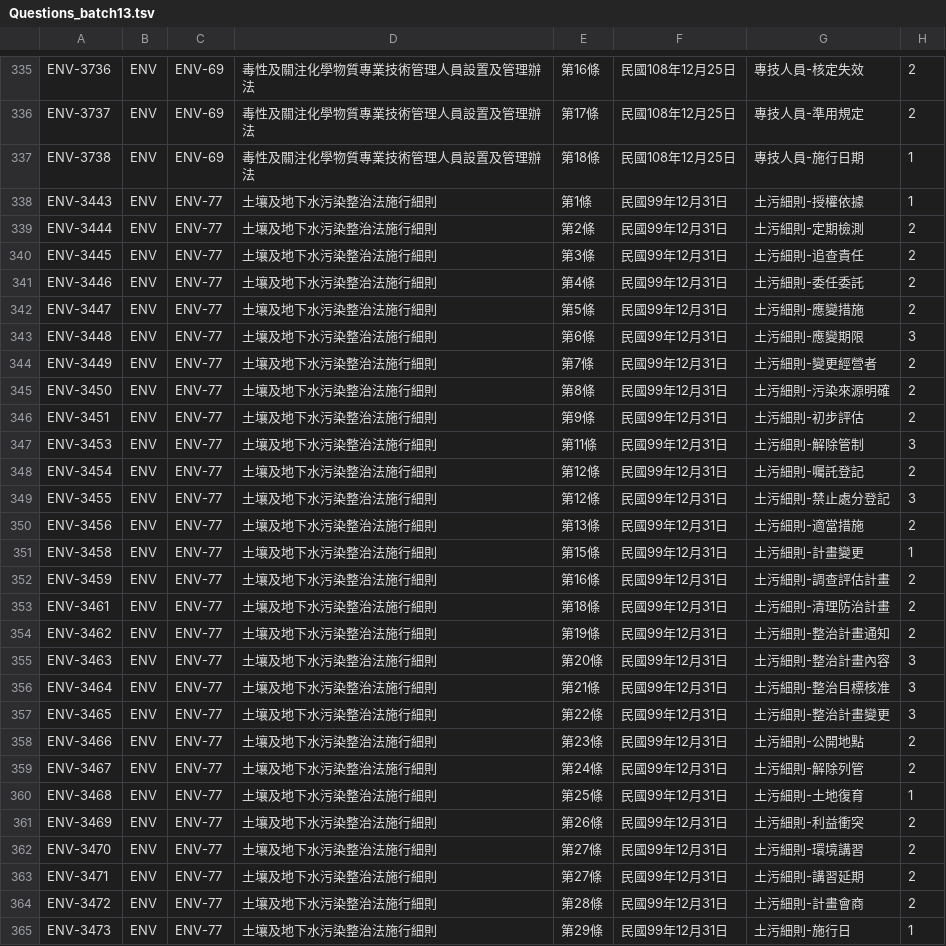
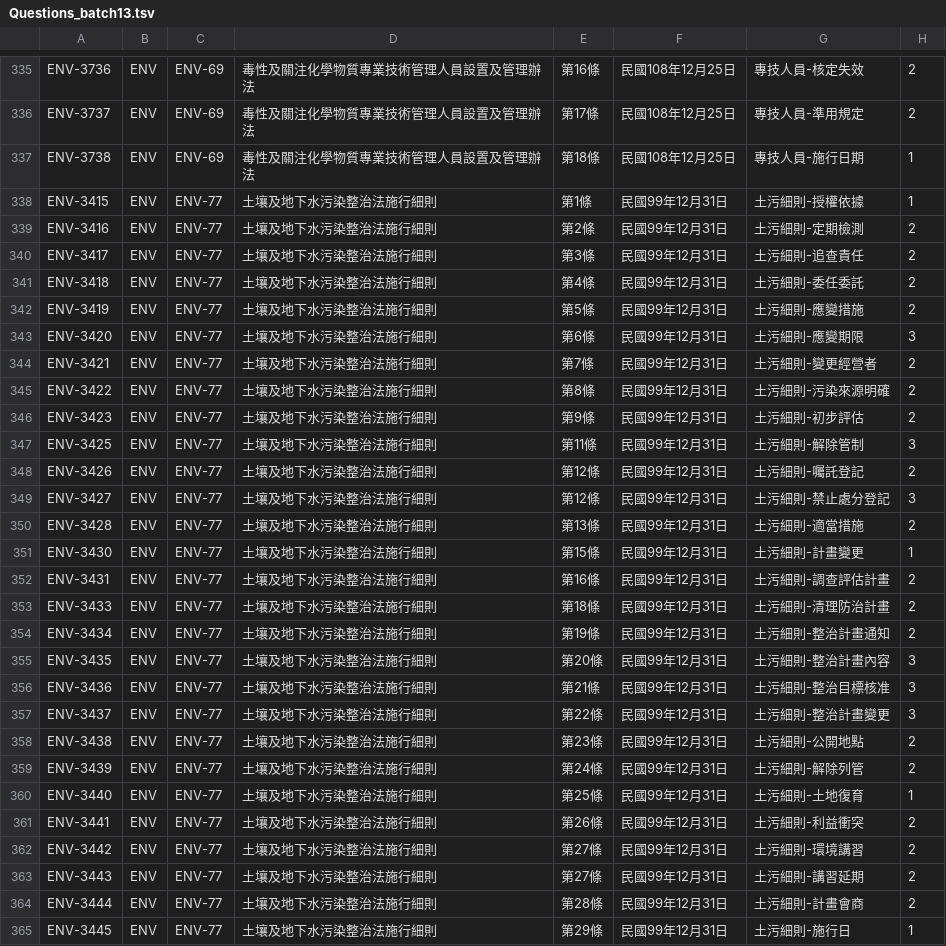
Before and after one commit to Civ077/taiwan-osh-quiz, a TSV file: 題庫/tsv/Questions_batch13.tsv, drawn as a sheet; only a part is shown, gaps mark what is left out; the diff covers the shown part only; the diff names each change by its address in the sheet, - before the commit and + after, or states it on an @@ line.

```diff
--- a/題庫/tsv/Questions_batch13.tsv
+++ b/題庫/tsv/Questions_batch13.tsv
-A338: ENV-3443
+A338: ENV-3415
-A339: ENV-3444
+A339: ENV-3416
-A340: ENV-3445
+A340: ENV-3417
-A341: ENV-3446
+A341: ENV-3418
-A342: ENV-3447
+A342: ENV-3419
-A343: ENV-3448
+A343: ENV-3420
-A344: ENV-3449
+A344: ENV-3421
-A345: ENV-3450
+A345: ENV-3422
-A346: ENV-3451
+A346: ENV-3423
-A347: ENV-3453
+A347: ENV-3425
-A348: ENV-3454
+A348: ENV-3426
-A349: ENV-3455
+A349: ENV-3427
-A350: ENV-3456
+A350: ENV-3428
-A351: ENV-3458
+A351: ENV-3430
-A352: ENV-3459
+A352: ENV-3431
-A353: ENV-3461
+A353: ENV-3433
-A354: ENV-3462
+A354: ENV-3434
-A355: ENV-3463
+A355: ENV-3435
-A356: ENV-3464
+A356: ENV-3436
-A357: ENV-3465
+A357: ENV-3437
-A358: ENV-3466
+A358: ENV-3438
-A359: ENV-3467
+A359: ENV-3439
-A360: ENV-3468
+A360: ENV-3440
-A361: ENV-3469
+A361: ENV-3441
-A362: ENV-3470
+A362: ENV-3442
-A363: ENV-3471
+A363: ENV-3443
-A364: ENV-3472
+A364: ENV-3444
-A365: ENV-3473
+A365: ENV-3445
```
Also changed, not shown: 68 edited cells elsewhere in this file, 題庫/tsv/Laws.tsv, 題庫/tsv/Laws_ENV.tsv, 17 other files.
